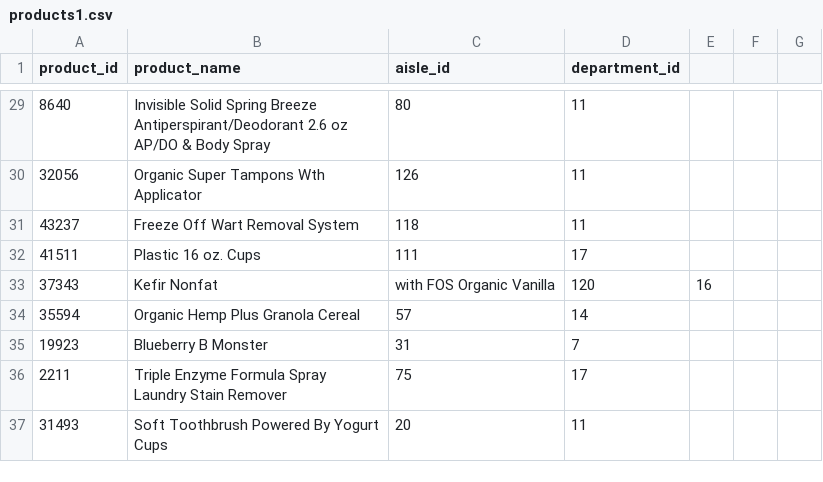
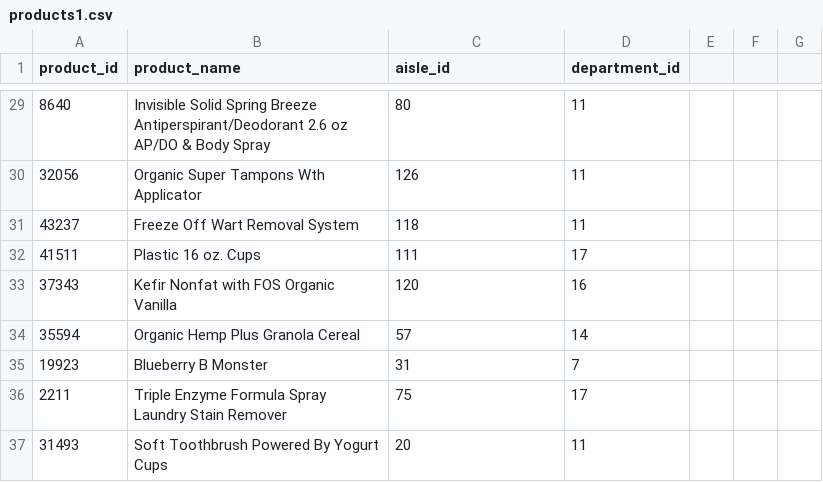
Before and after one commit to SakshiKherde/AGA, a CSV file: Instacart Market Basket/products1.csv, drawn as a sheet; only a part is shown, gaps mark what is left out.

Commit message:
Update products1.csv

```diff
--- a/Instacart Market Basket/products1.csv
+++ b/Instacart Market Basket/products1.csv
@@ -32,3 +32,3 @@ product_id,product_name,aisle_id,department_id
 41511,Plastic 16 oz. Cups,111,17
-37343,Kefir Nonfat, with FOS Organic Vanilla,120,16
+37343,Kefir Nonfat with FOS Organic Vanilla,120,16
 35594,Organic Hemp Plus Granola Cereal,57,14
```
